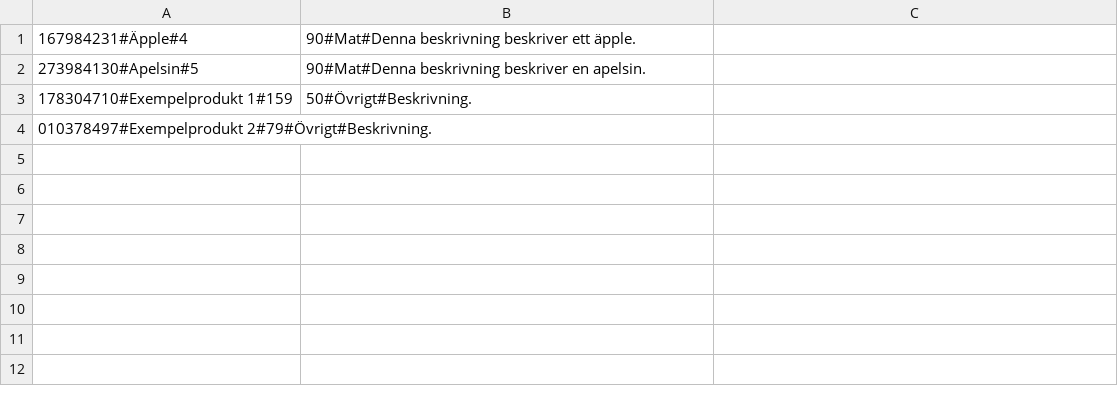
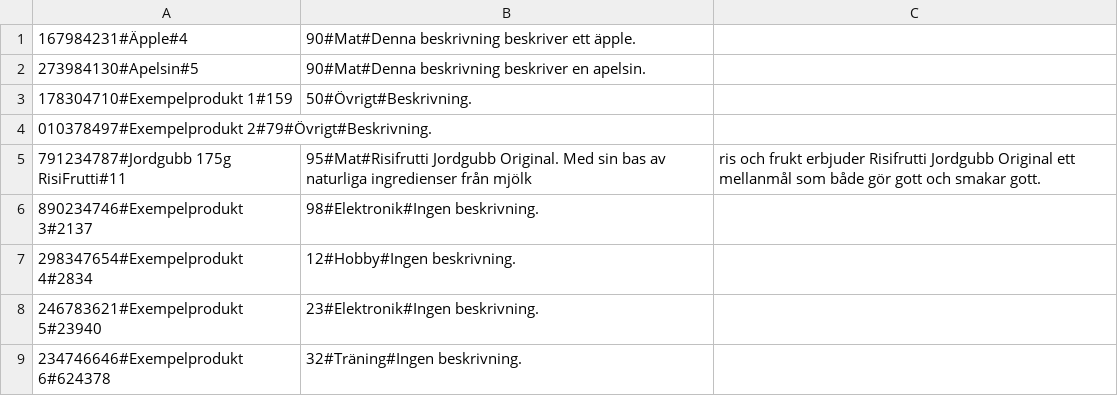
Before and after one commit to AnorZaken/WFShop, a CSV file: WFShop/WFShop/productSortiment.csv, drawn as a sheet; the diff names each change by its address in the sheet, - before the commit and + after, or states it on an @@ line.

Commit message:
FileHandler: * Ändrade lite på hur kvittot ser ut.
MyForm
* En item läggs till i ComboBox för varje unik kategori som finns i den lokala List<Product>

productSortiment.csv
* Bara lite testdata.

```diff
--- a/WFShop/WFShop/productSortiment.csv
+++ b/WFShop/WFShop/productSortiment.csv
+row 5: 791234787#Jordgubb 175g RisiFrutti#11 | 95#Mat#Risifrutti Jordgubb Original. Med sin bas av naturliga ingredienser från mjölk | ris och frukt erbjuder Risifrutti Jordgubb Original ett mellanmål som både gör gott och smakar gott.
+row 6: 890234746#Exempelprodukt 3#2137 | 98#Elektronik#Ingen beskrivning.
+row 7: 298347654#Exempelprodukt 4#2834 | 12#Hobby#Ingen beskrivning.
+row 8: 246783621#Exempelprodukt 5#23940 | 23#Elektronik#Ingen beskrivning.
+row 9: 234746646#Exempelprodukt 6#624378 | 32#Träning#Ingen beskrivning.
```
Also changed, not shown: 5 other files.
